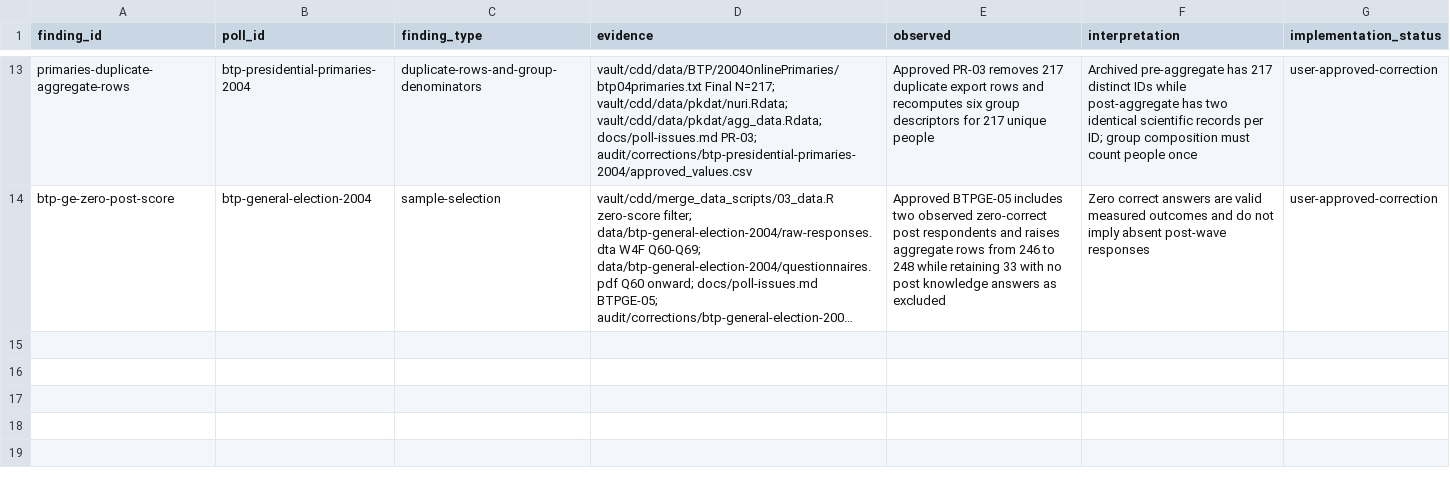
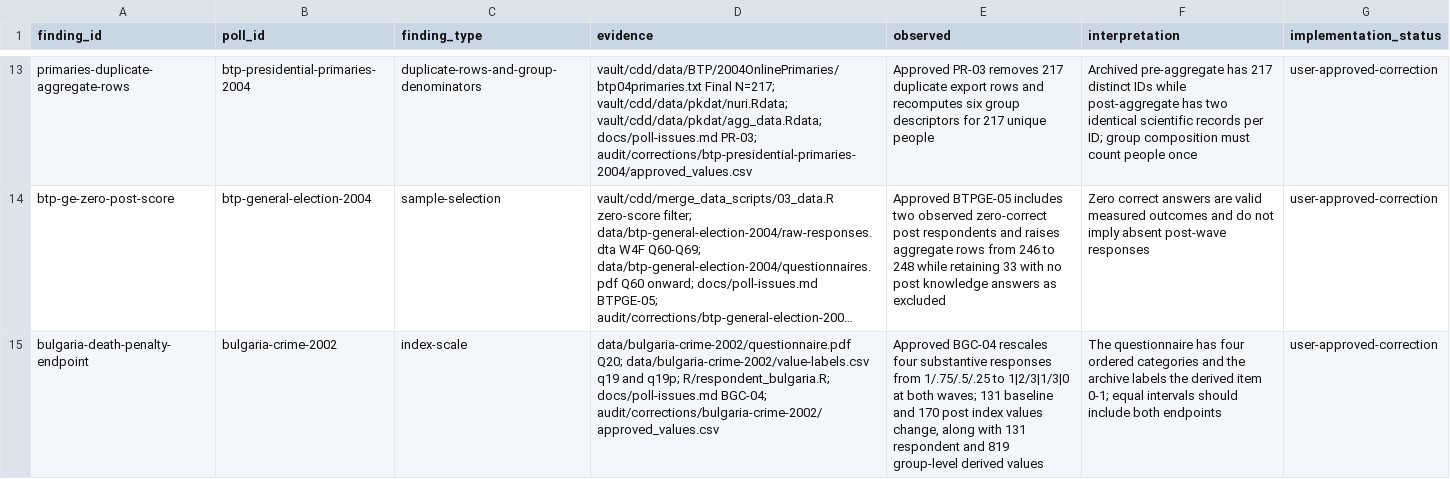
Before and after one commit to soodoku/dp-data, a CSV file: metadata/source_findings.csv, drawn as a sheet; only a part is shown, gaps mark what is left out; long unchanged cells end in …; the diff names each change by its address in the sheet, - before the commit and + after, or states it on an @@ line.

Commit message:
Correct Bulgaria death-penalty scale endpoints

```diff
--- a/metadata/source_findings.csv
+++ b/metadata/source_findings.csv
+row 15: bulgaria-death-penalty-endpoint | bulgaria-crime-2002 | index-scale | data/bulgaria-crime-2002/questionnaire.pdf Q20; data/bulgaria-crime-2002/value-labels.csv q19 and q19p; R/respondent_bulgaria.R; docs/poll-issues.md BGC-04; audit/corrections/bulgaria-crime-2002/approved_values.csv | Approved BGC-04 rescales four substantive responses from 1/.75/.5/.25 to 1|2/3|1/3|0 at both waves; 131 baseline and 170 post index values change, along with 131 respondent and 819 group-level derived values | The questionnaire has four ordered categories and the archive labels the derived item 0-1; equal intervals should include both endpoints | user-approved-correction
```
Also changed, not shown: audit/polardata_parity.csv, audit/respondent_coverage.csv, 17 other files.
